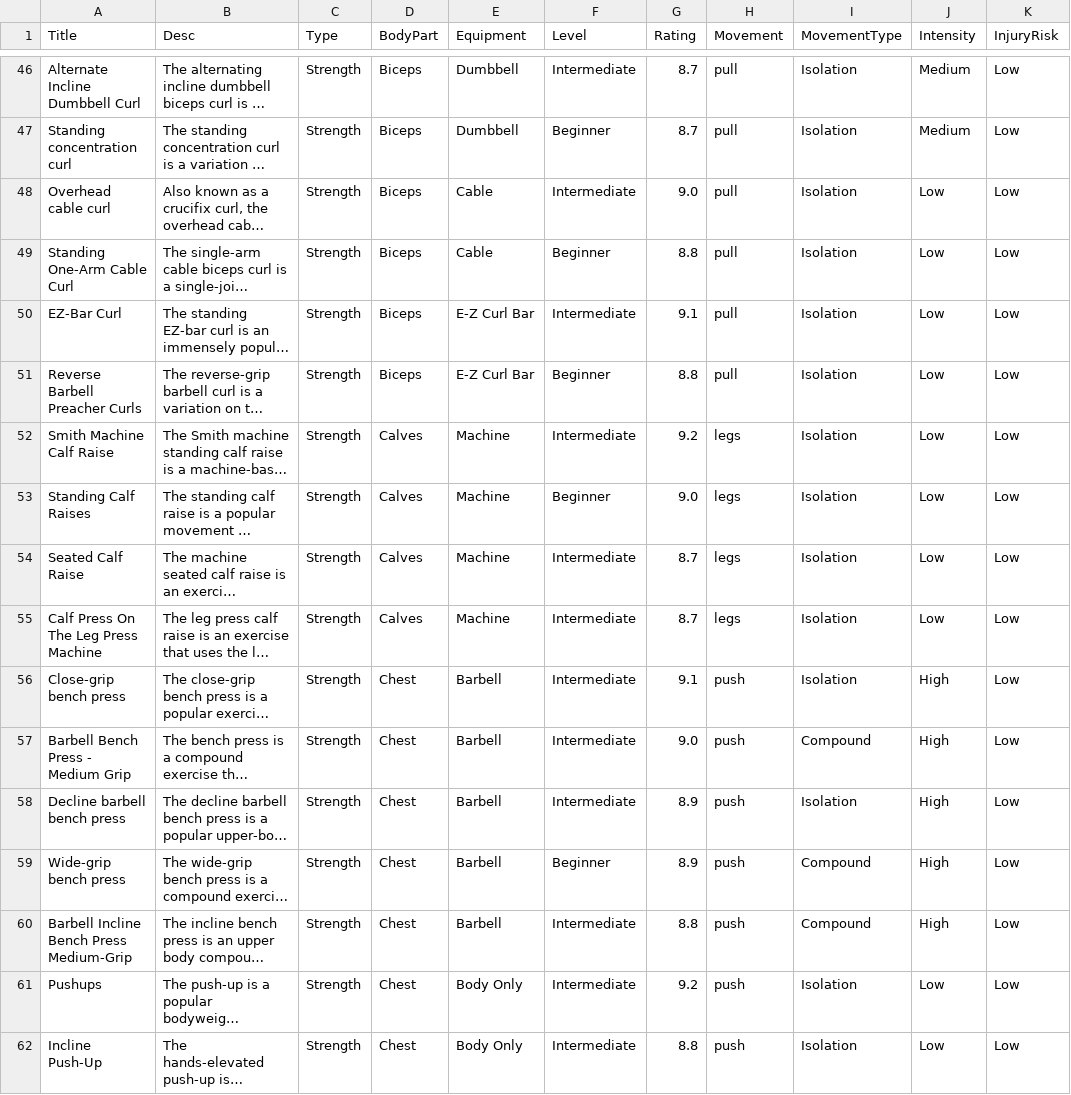
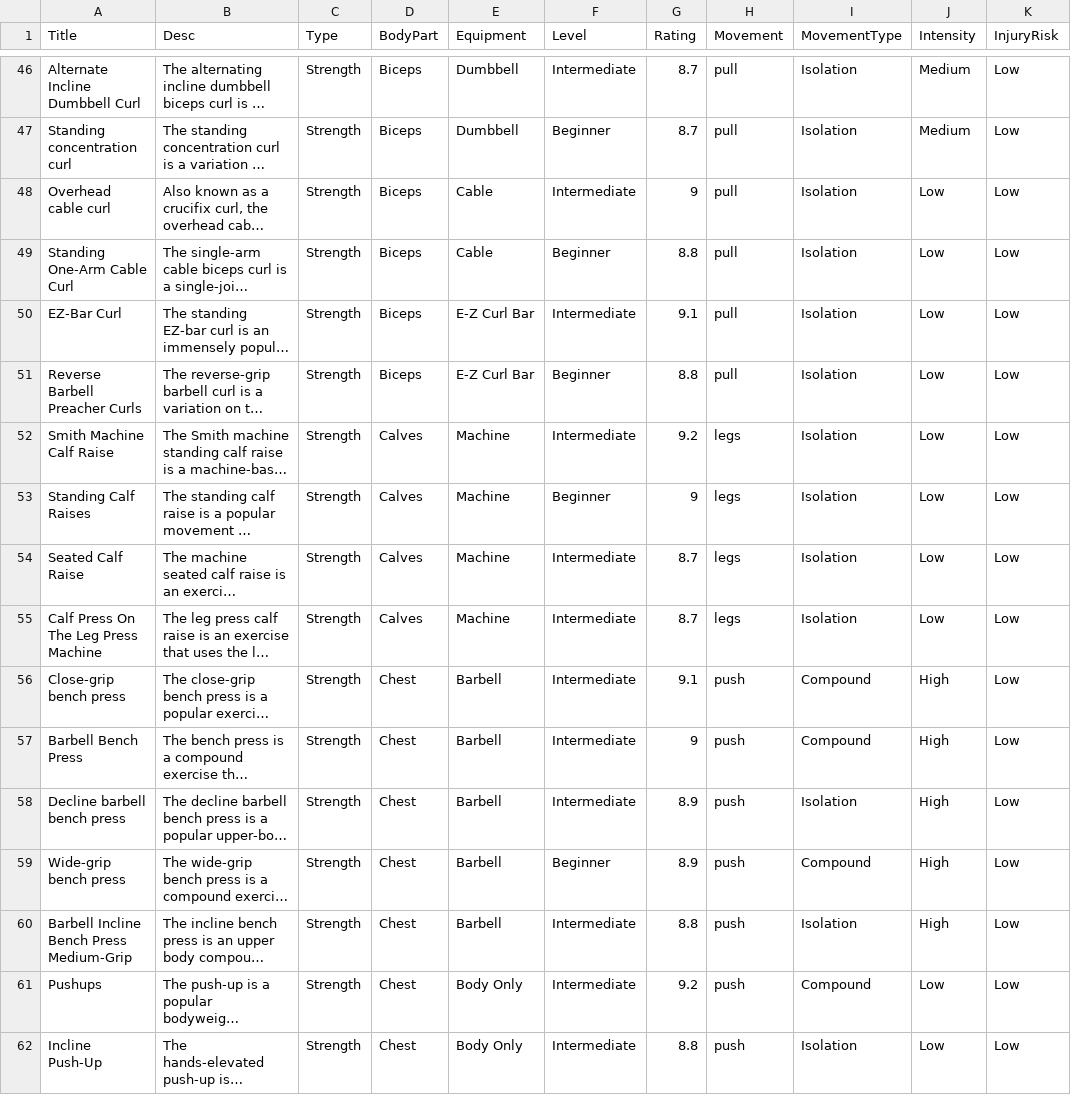
Before and after one commit to shmifful/Hercules-AI, a CSV file: Workout data/AugmentedExercises.csv, drawn as a sheet; only a part is shown, gaps mark what is left out; long unchanged cells end in …; the diff covers the shown part only; the diff names each change by its address in the sheet, - before the commit and + after, or states it on an @@ line.

```diff
--- a/Workout data/AugmentedExercises.csv
+++ b/Workout data/AugmentedExercises.csv
-G48 (Rating): 9.0
+G48 (Rating): 9
-G53 (Rating): 9.0
+G53 (Rating): 9
-I56 (MovementType): Isolation
+I56 (MovementType): Compound
-A57 (Title): Barbell Bench Press - Medium Grip
+A57 (Title): Barbell Bench Press
-G57 (Rating): 9.0
+G57 (Rating): 9
-I60 (MovementType): Compound
+I60 (MovementType): Isolation
-I61 (MovementType): Isolation
+I61 (MovementType): Compound
```
Also changed, not shown: 69 edited cells elsewhere in this file, 17 other files.
